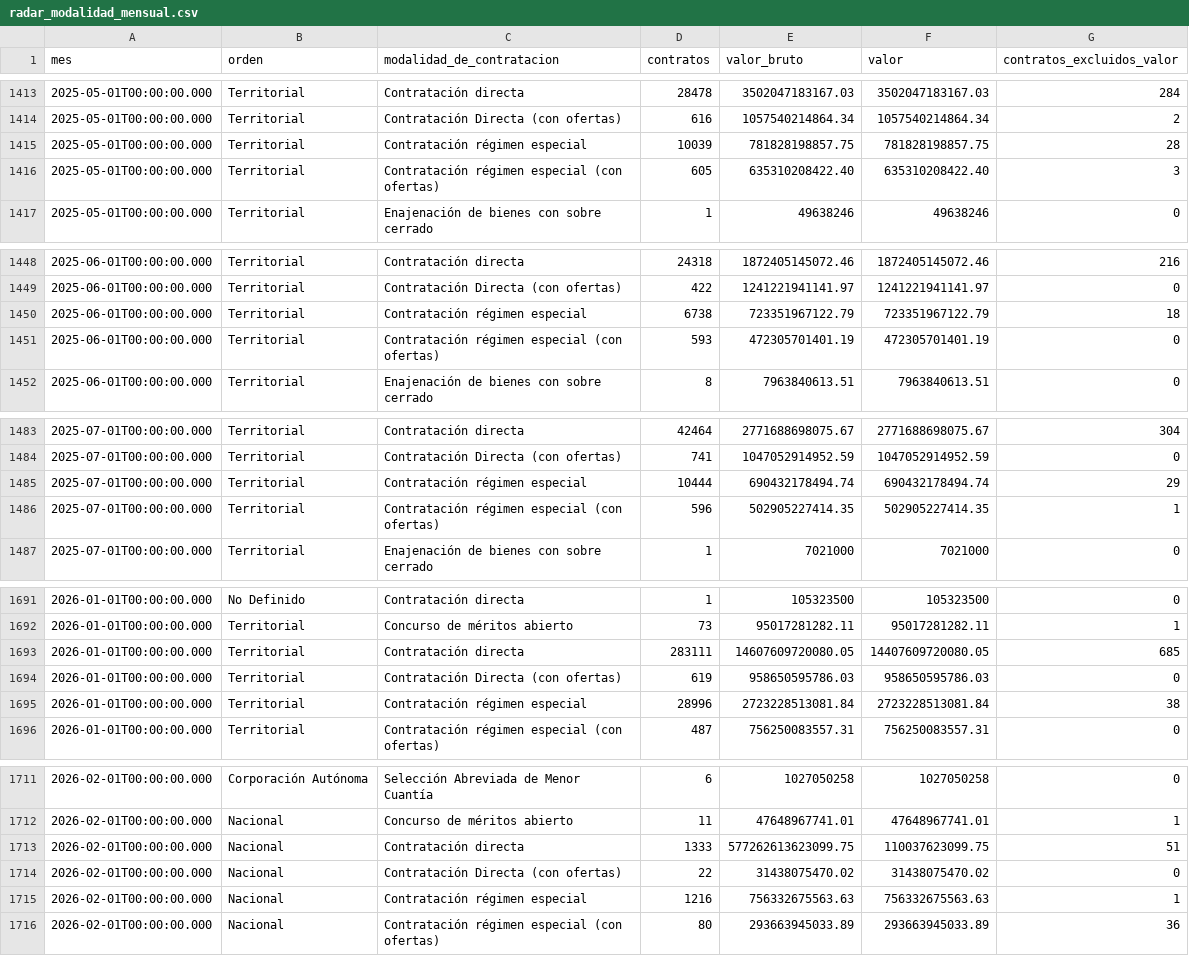
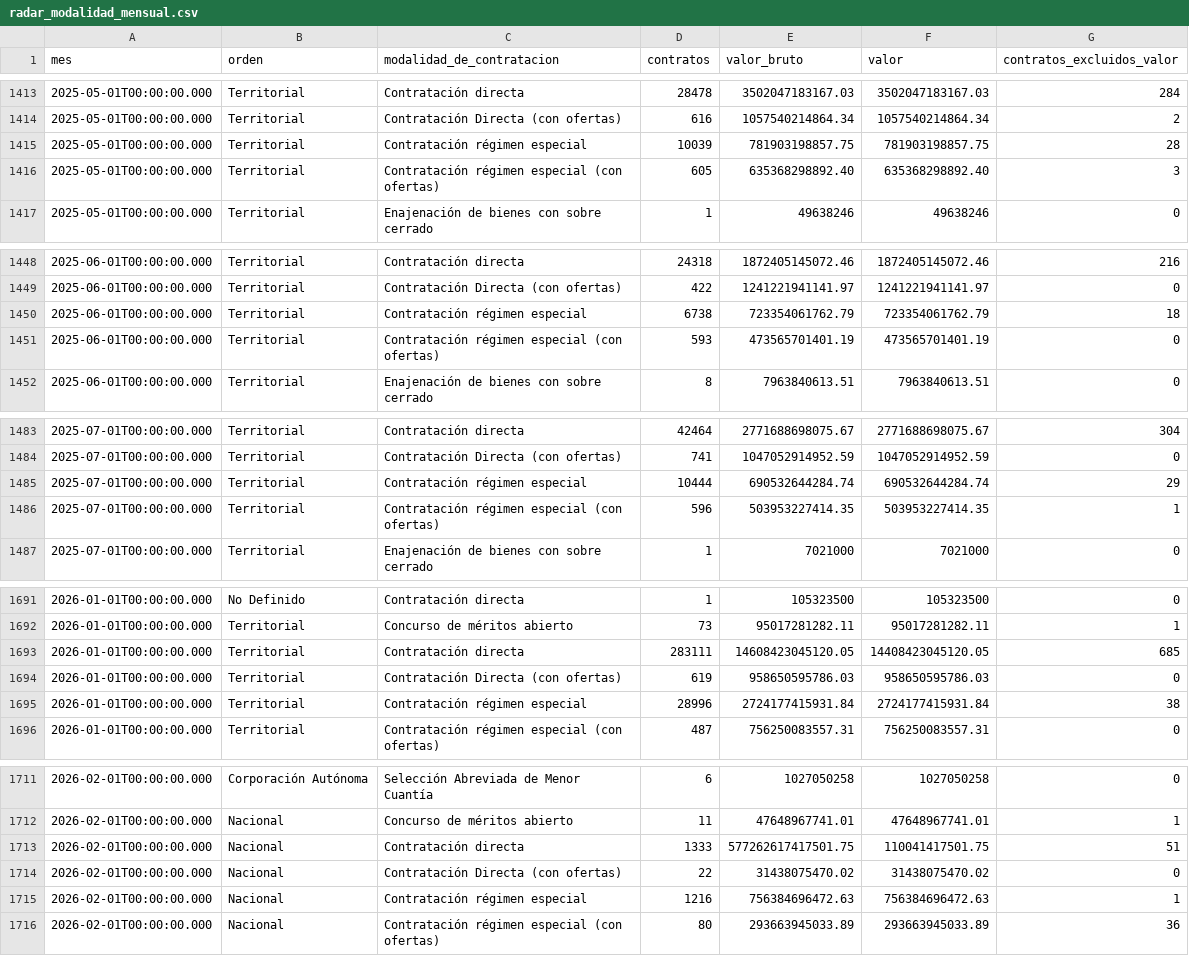
Before and after one commit to fundacionipg-sys/observatorio-datos, a CSV file: datos/productos/radar_modalidad_mensual.csv, drawn as a sheet; only a part is shown, gaps mark what is left out; the diff covers the shown part only.

```diff
--- a/datos/productos/radar_modalidad_mensual.csv
+++ b/datos/productos/radar_modalidad_mensual.csv
@@ -1414,4 +1414,4 @@
 "2025-05-01T00:00:00.000","Territorial","Contratación Directa (con ofertas)","616","1057540214864.34","1057540214864.34","2"
-"2025-05-01T00:00:00.000","Territorial","Contratación régimen especial","10039","781828198857.75","781828198857.75","28"
-"2025-05-01T00:00:00.000","Territorial","Contratación régimen especial (con ofertas)","605","635310208422.40","635310208422.40","3"
+"2025-05-01T00:00:00.000","Territorial","Contratación régimen especial","10039","781903198857.75","781903198857.75","28"
+"2025-05-01T00:00:00.000","Territorial","Contratación régimen especial (con ofertas)","605","635368298892.40","635368298892.40","3"
 "2025-05-01T00:00:00.000","Territorial","Enajenación de bienes con sobre cerrado","1","49638246","49638246","0"
@@ -1449,4 +1449,4 @@
 "2025-06-01T00:00:00.000","Territorial","Contratación Directa (con ofertas)","422","1241221941141.97","1241221941141.97","0"
-"2025-06-01T00:00:00.000","Territorial","Contratación régimen especial","6738","723351967122.79","723351967122.79","18"
-"2025-06-01T00:00:00.000","Territorial","Contratación régimen especial (con ofertas)","593","472305701401.19","472305701401.19","0"
+"2025-06-01T00:00:00.000","Territorial","Contratación régimen especial","6738","723354061762.79","723354061762.79","18"
+"2025-06-01T00:00:00.000","Territorial","Contratación régimen especial (con ofertas)","593","473565701401.19","473565701401.19","0"
 "2025-06-01T00:00:00.000","Territorial","Enajenación de bienes con sobre cerrado","8","7963840613.51","7963840613.51","0"
@@ -1484,4 +1484,4 @@
 "2025-07-01T00:00:00.000","Territorial","Contratación Directa (con ofertas)","741","1047052914952.59","1047052914952.59","0"
-"2025-07-01T00:00:00.000","Territorial","Contratación régimen especial","10444","690432178494.74","690432178494.74","29"
-"2025-07-01T00:00:00.000","Territorial","Contratación régimen especial (con ofertas)","596","502905227414.35","502905227414.35","1"
+"2025-07-01T00:00:00.000","Territorial","Contratación régimen especial","10444","690532644284.74","690532644284.74","29"
+"2025-07-01T00:00:00.000","Territorial","Contratación régimen especial (con ofertas)","596","503953227414.35","503953227414.35","1"
 "2025-07-01T00:00:00.000","Territorial","Enajenación de bienes con sobre cerrado","1","7021000","7021000","0"
@@ -1692,5 +1692,5 @@
 "2026-01-01T00:00:00.000","Territorial","Concurso de méritos abierto","73","95017281282.11","95017281282.11","1"
-"2026-01-01T00:00:00.000","Territorial","Contratación directa","283111","14607609720080.05","14407609720080.05","685"
+"2026-01-01T00:00:00.000","Territorial","Contratación directa","283111","14608423045120.05","14408423045120.05","685"
 "2026-01-01T00:00:00.000","Territorial","Contratación Directa (con ofertas)","619","958650595786.03","958650595786.03","0"
-"2026-01-01T00:00:00.000","Territorial","Contratación régimen especial","28996","2723228513081.84","2723228513081.84","38"
+"2026-01-01T00:00:00.000","Territorial","Contratación régimen especial","28996","2724177415931.84","2724177415931.84","38"
 "2026-01-01T00:00:00.000","Territorial","Contratación régimen especial (con ofertas)","487","756250083557.31","756250083557.31","0"
@@ -1712,5 +1712,5 @@
 "2026-02-01T00:00:00.000","Nacional","Concurso de méritos abierto","11","47648967741.01","47648967741.01","1"
-"2026-02-01T00:00:00.000","Nacional","Contratación directa","1333","577262613623099.75","110037623099.75","51"
+"2026-02-01T00:00:00.000","Nacional","Contratación directa","1333","577262617417501.75","110041417501.75","51"
 "2026-02-01T00:00:00.000","Nacional","Contratación Directa (con ofertas)","22","31438075470.02","31438075470.02","0"
-"2026-02-01T00:00:00.000","Nacional","Contratación régimen especial","1216","756332675563.63","756332675563.63","1"
+"2026-02-01T00:00:00.000","Nacional","Contratación régimen especial","1216","756384696472.63","756384696472.63","1"
 "2026-02-01T00:00:00.000","Nacional","Contratación régimen especial (con ofertas)","80","293663945033.89","293663945033.89","36"
```
Also changed, not shown: 122 edited cells elsewhere in this file, datos/productos/_registro.csv, datos/productos/radar_oferentes_por_proceso.csv, 1 other file.
